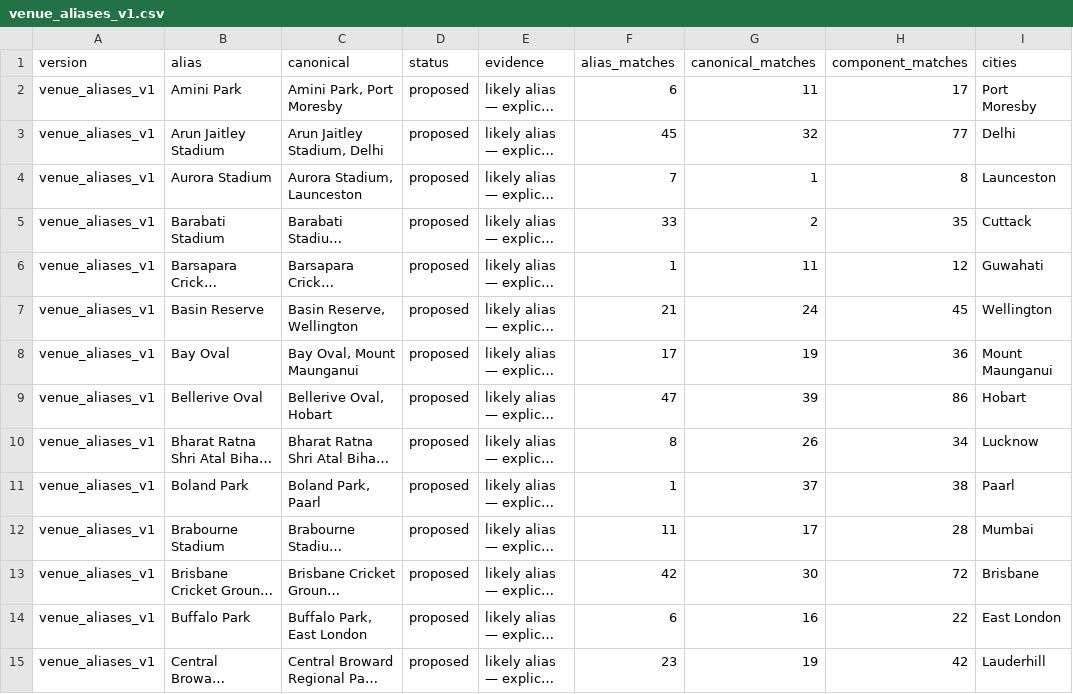
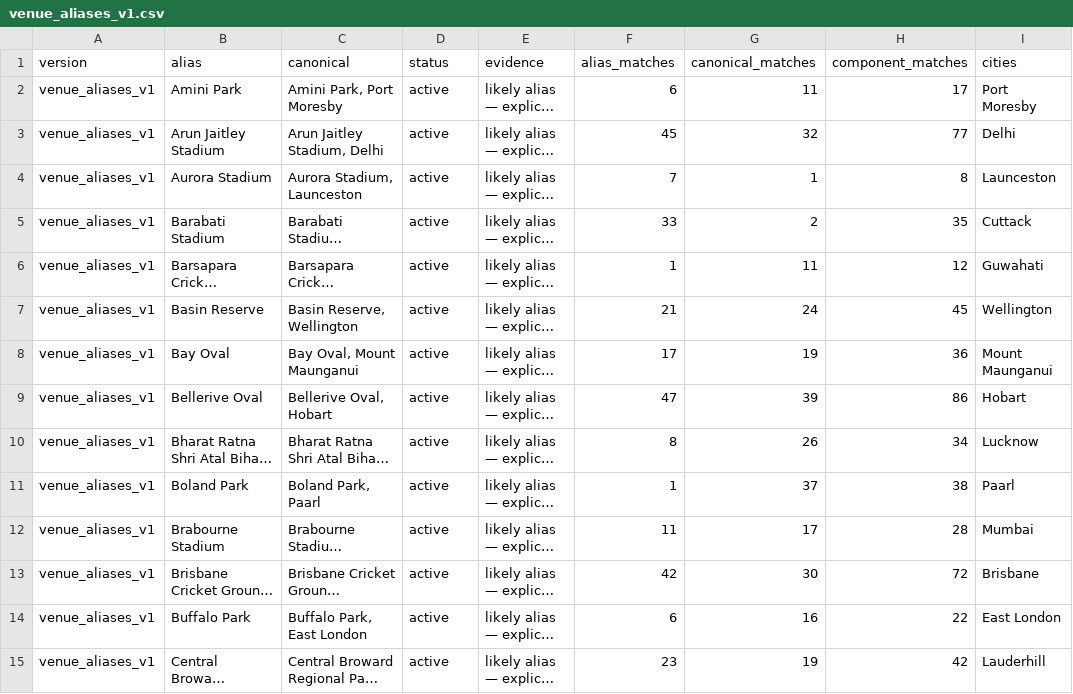
Before and after one commit to aryamanbgupta/Match_Prediction, a CSV file: config/identity/venue_aliases_v1.csv, drawn as a sheet; only a part is shown; long unchanged cells end in …; the diff covers the shown part only; the diff names each change by its address in the sheet, - before the commit and + after, or states it on an @@ line.

Commit message:
Activate versioned I7 venue map

```diff
--- a/config/identity/venue_aliases_v1.csv
+++ b/config/identity/venue_aliases_v1.csv
-D2:D15 (status): proposed
+D2:D15 (status): active
```
Also changed, not shown: 80 edited cells elsewhere in this file, 2 other files.
